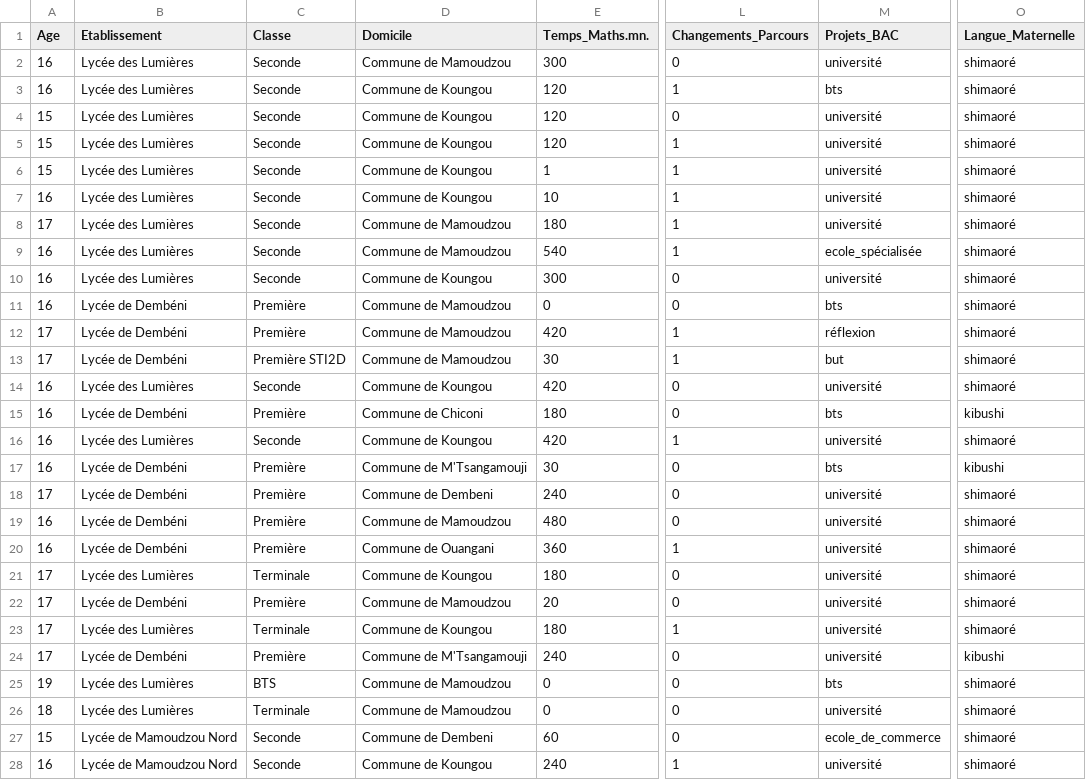
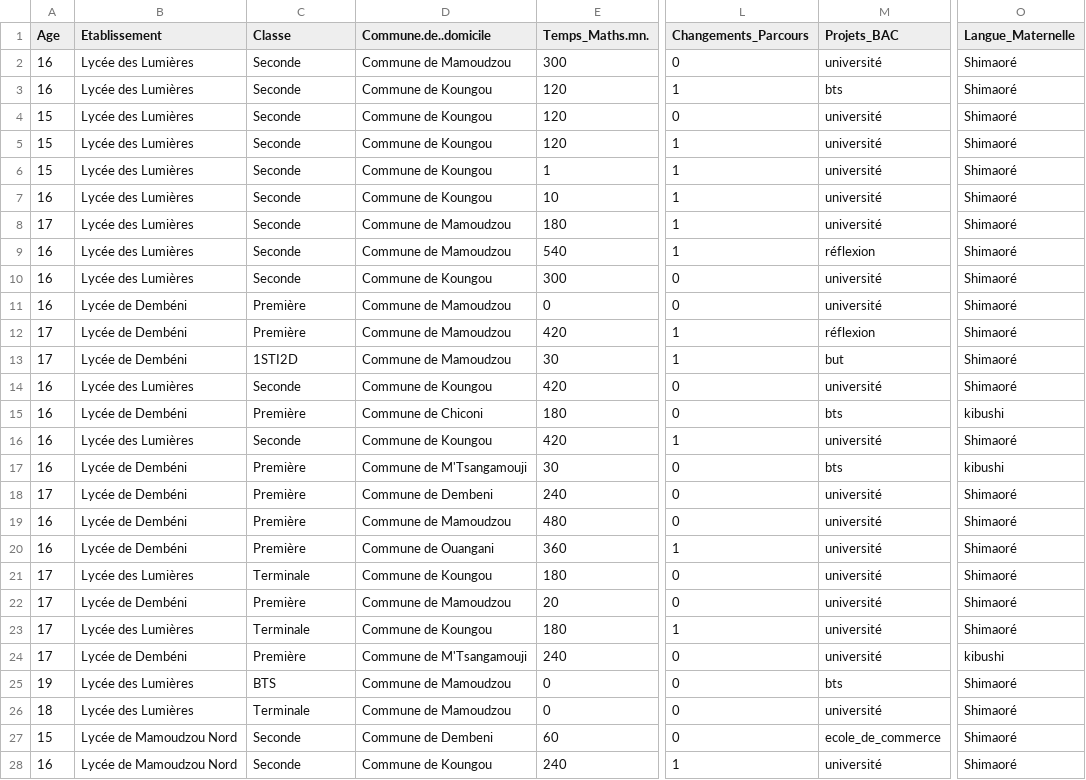
Before and after one commit to SamiraMS2050/Projet2025, a CSV file: Datas_cleaned.csv, drawn as a sheet; only a part is shown, gaps mark what is left out; the diff covers the shown part only; the diff names each change by its address in the sheet, - before the commit and + after, or states it on an @@ line.

Commit message:
ajout des donnes avant binarisation et sans donnee manquantes

```diff
--- a/Datas_cleaned.csv
+++ b/Datas_cleaned.csv
-D1: Domicile
+D1: Commune.de..domicile
-O2:O14 (Langue_Maternelle): shimaoré
+O2:O14 (Langue_Maternelle): Shimaoré
-M9 (Projets_BAC): ecole_spécialisée
+M9 (Projets_BAC): réflexion
-M11 (Projets_BAC): bts
+M11 (Projets_BAC): université
-C13 (Classe): Première STI2D
+C13 (Classe): 1STI2D
-O16 (Langue_Maternelle): shimaoré
+O16 (Langue_Maternelle): Shimaoré
-O18:O23 (Langue_Maternelle): shimaoré
+O18:O23 (Langue_Maternelle): Shimaoré
-O25:O28 (Langue_Maternelle): shimaoré
+O25:O28 (Langue_Maternelle): Shimaoré
```
Also changed, not shown: 152 edited cells elsewhere in this file.
